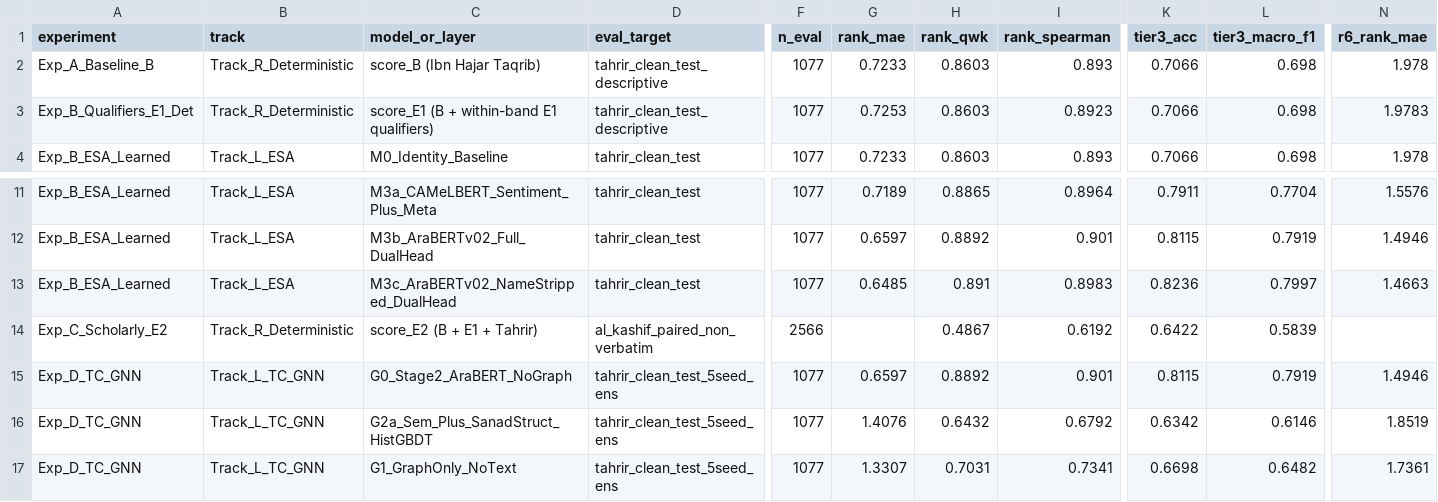
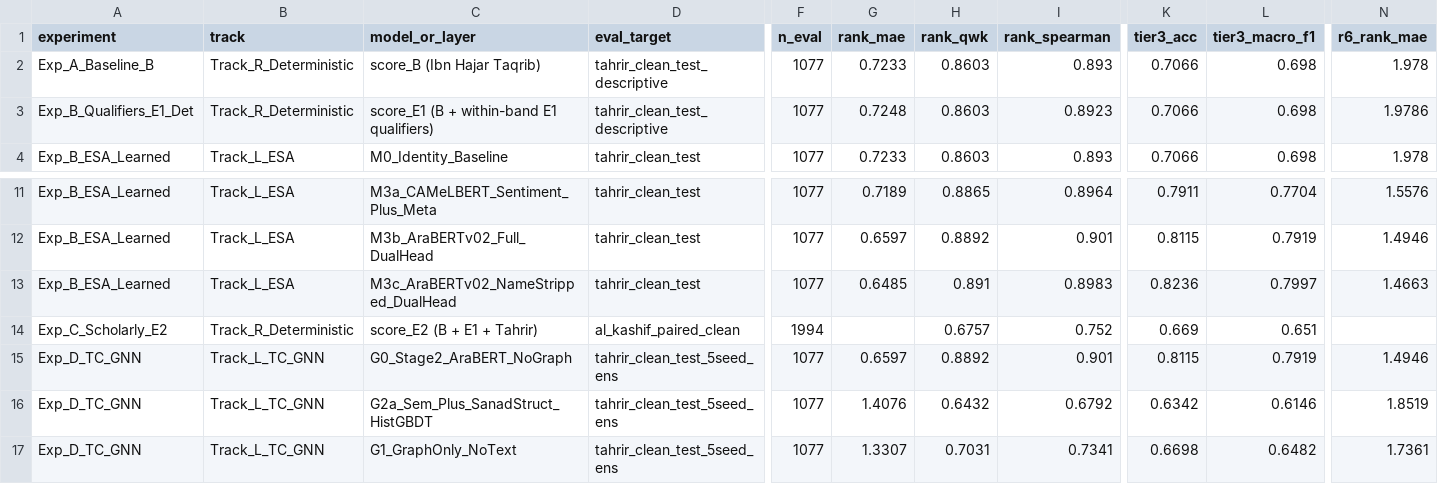
Before and after one commit to alansyahmi/automated-rijal-framework-tc-gnn, a CSV file: results/layered_experiments_v3_2026-11-21/EXPERIMENT_A_TO_D_METRICS_V3.csv, drawn as a sheet; only a part is shown, gaps mark what is left out; the diff names each change by its address in the sheet, - before the commit and + after, or states it on an @@ line.

```diff
--- a/results/layered_experiments_v3_2026-11-21/EXPERIMENT_A_TO_D_METRICS_V3.csv
+++ b/results/layered_experiments_v3_2026-11-21/EXPERIMENT_A_TO_D_METRICS_V3.csv
-G3 (rank_mae): 0.7253
+G3 (rank_mae): 0.7248
-N3 (r6_rank_mae): 1.9783
+N3 (r6_rank_mae): 1.9786
-D14 (eval_target): al_kashif_paired_non_verbatim
+D14 (eval_target): al_kashif_paired_clean
-F14 (n_eval): 2566
+F14 (n_eval): 1994
-H14 (rank_qwk): 0.4867
+H14 (rank_qwk): 0.6757
-I14 (rank_spearman): 0.6192
+I14 (rank_spearman): 0.752
-K14 (tier3_acc): 0.6422
+K14 (tier3_acc): 0.669
-L14 (tier3_macro_f1): 0.5839
+L14 (tier3_macro_f1): 0.651
```
Also changed, not shown: results/layered_experiments_v3_2026-11-21/E1_SENSITIVITY_SUMMARY_V3.csv, results/layered_experiments_v3_2026-11-21/KASHIF_AGREEMENT_V3.csv, 33 other files.
